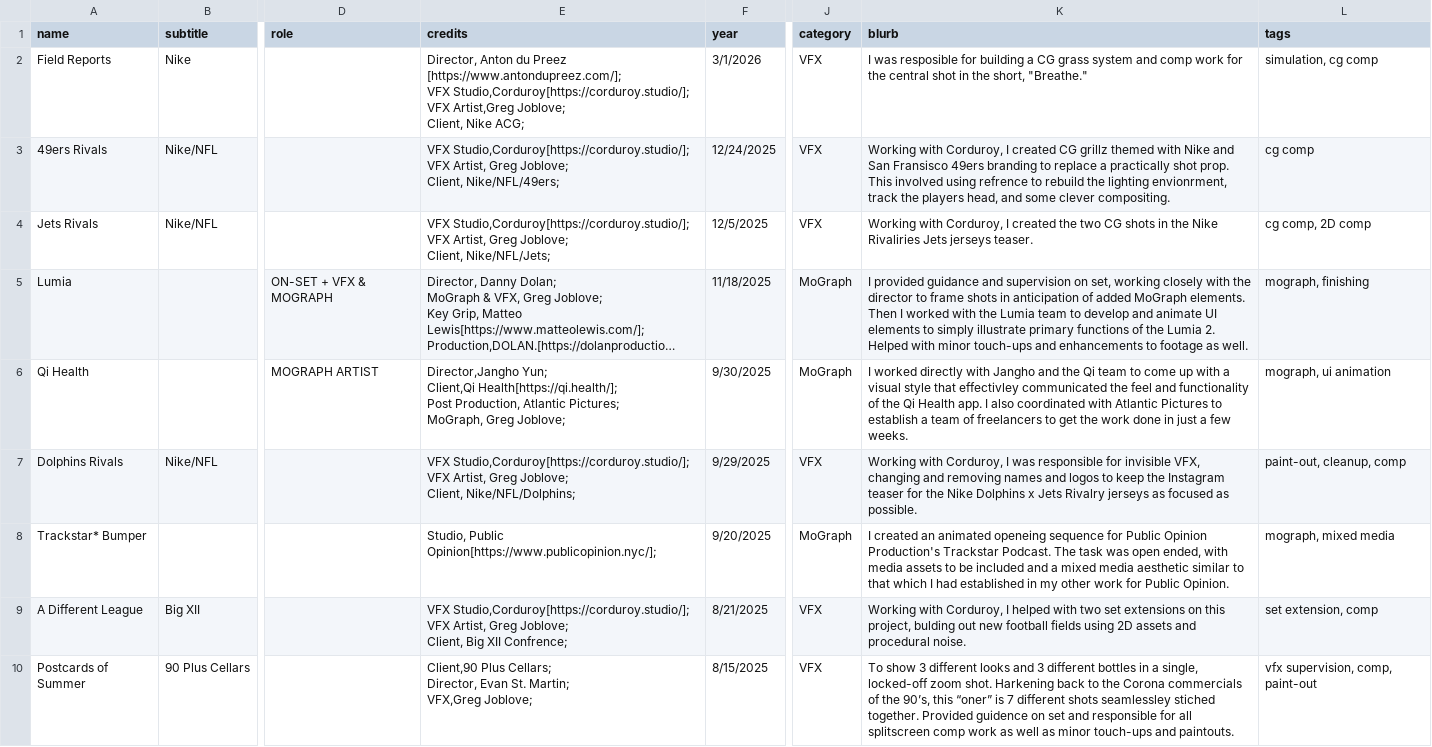
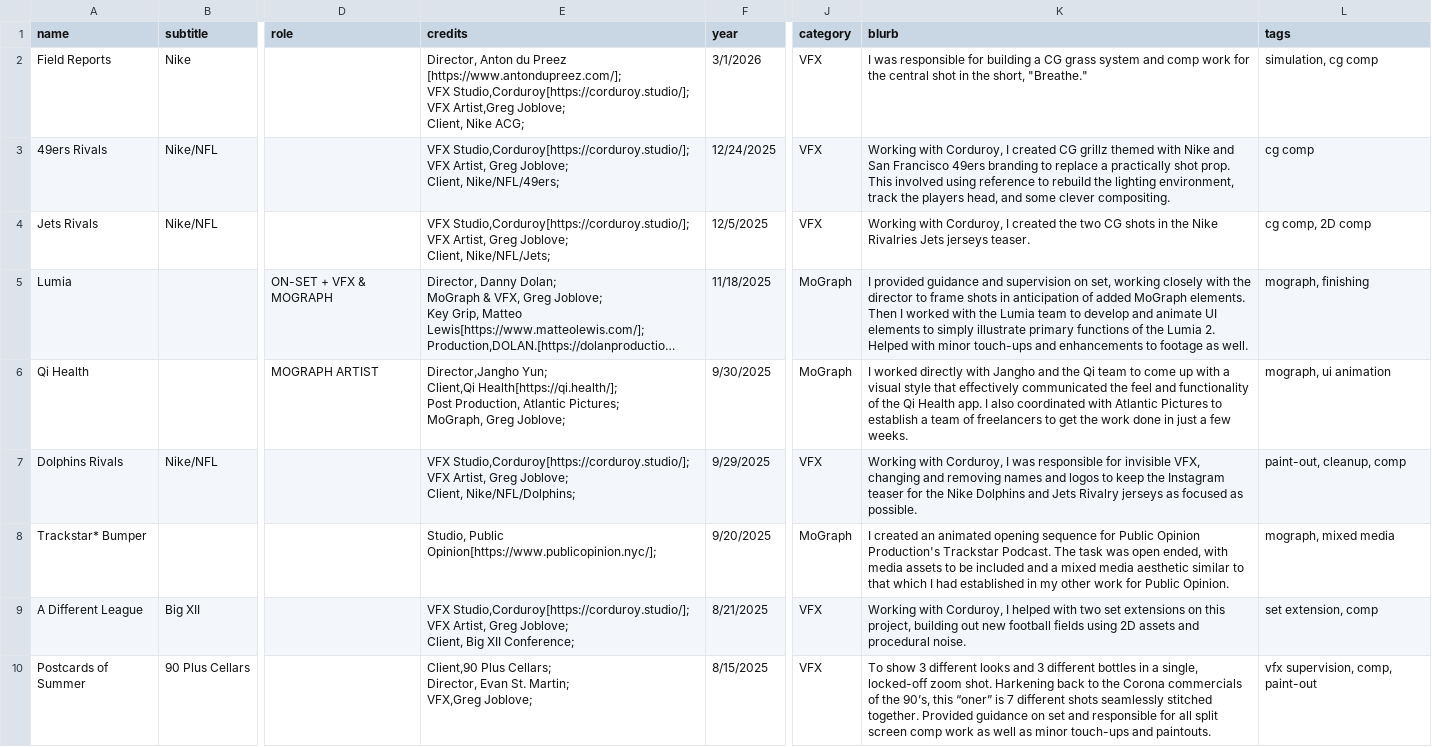
Before and after one commit to quietpro04/gjwebsite, a CSV file: public/gjprojects.csv, drawn as a sheet; only a part is shown, gaps mark what is left out; long unchanged cells end in …; the diff covers the shown part only; the diff names each change by its address in the sheet, - before the commit and + after, or states it on an @@ line.

Commit message:
Updated projects, changed typos, etc.

```diff
--- a/public/gjprojects.csv
+++ b/public/gjprojects.csv
-K2 (blurb): I was resposible for building…
+K2 (blurb): I was responsible for building…
-K3 (blurb): …and San Fransisco 49ers branding to replace a practically shot prop. This involved using refrence to rebuild the lighting envionrment, track the…
+K3 (blurb): …and San Francisco 49ers branding to replace a practically shot prop. This involved using reference to rebuild the lighting environment, track the…
-K4 (blurb): …the Nike Rivaliries Jets jerseys…
+K4 (blurb): …the Nike Rivalries Jets jerseys…
-K6 (blurb): …style that effectivley communicated the…
+K6 (blurb): …style that effectively communicated the…
-K7 (blurb): …Nike Dolphins x Jets Rivalry…
+K7 (blurb): …Nike Dolphins and Jets Rivalry…
-K8 (blurb): …an animated openeing sequence for…
+K8 (blurb): …an animated opening sequence for…
-E9 (credits): …Big XII Confrence;
+E9 (credits): …Big XII Conference;
-K9 (blurb): …this project, bulding out new…
+K9 (blurb): …this project, building out new…
-K10 (blurb): …different shots seamlessley stiched together. Provided guidence on set and responsible for all splitscreen comp work…
+K10 (blurb): …different shots seamlessly stitched together. Provided guidance on set and responsible for all split screen comp work…
```
Also changed, not shown: 13 edited cells elsewhere in this file, public/gjexperiments.csv, 5 other files.
